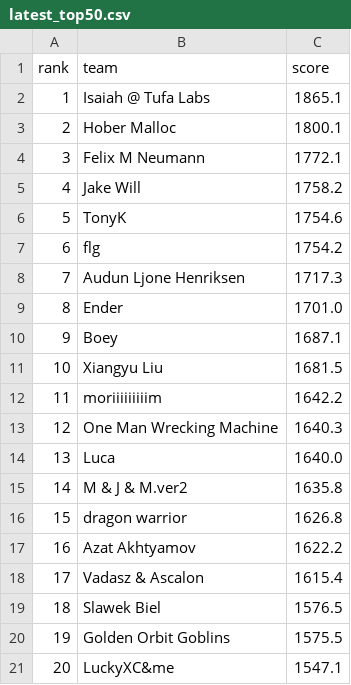
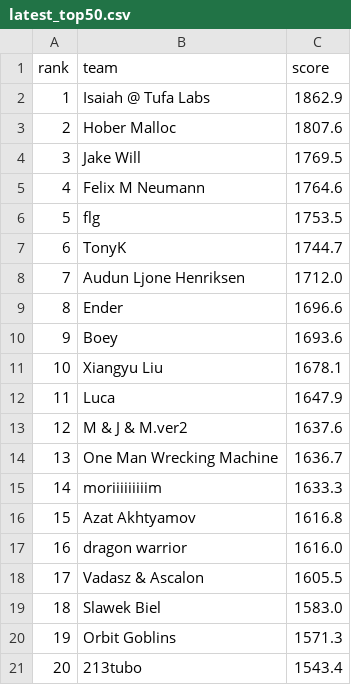
Before and after one commit to slawekslex/orbit-lb, a CSV file: latest_top50.csv, drawn as a sheet; only a part is shown; the diff covers the shown part only.

```diff
--- a/latest_top50.csv
+++ b/latest_top50.csv
@@ -1,21 +1,21 @@
 rank,team,score
-1,Isaiah @ Tufa Labs,1865.1
-2,Hober Malloc,1800.1
-3,Felix M Neumann,1772.1
-4,Jake Will,1758.2
-5,TonyK,1754.6
-6,flg,1754.2
-7,Audun Ljone Henriksen,1717.3
-8,Ender,1701.0
-9,Boey,1687.1
-10,Xiangyu Liu,1681.5
-11,moriiiiiiiiim,1642.2
-12,One Man Wrecking Machine,1640.3
-13,Luca,1640.0
-14,M & J & M.ver2,1635.8
-15,dragon warrior,1626.8
-16,Azat Akhtyamov,1622.2
-17,Vadasz & Ascalon,1615.4
-18,Slawek Biel,1576.5
-19,Golden Orbit Goblins,1575.5
-20,LuckyXC&me,1547.1
+1,Isaiah @ Tufa Labs,1862.9
+2,Hober Malloc,1807.6
+3,Jake Will,1769.5
+4,Felix M Neumann,1764.6
+5,flg,1753.5
+6,TonyK,1744.7
+7,Audun Ljone Henriksen,1712.0
+8,Ender,1696.6
+9,Boey,1693.6
+10,Xiangyu Liu,1678.1
+11,Luca,1647.9
+12,M & J & M.ver2,1637.6
+13,One Man Wrecking Machine,1636.7
+14,moriiiiiiiiim,1633.3
+15,Azat Akhtyamov,1616.8
+16,dragon warrior,1616.0
+17,Vadasz & Ascalon,1605.5
+18,Slawek Biel,1583.0
+19,Orbit Goblins,1571.3
+20,213tubo,1543.4
```
Also changed, not shown: 49 edited cells elsewhere in this file, rank_history.csv, 2 other files.
